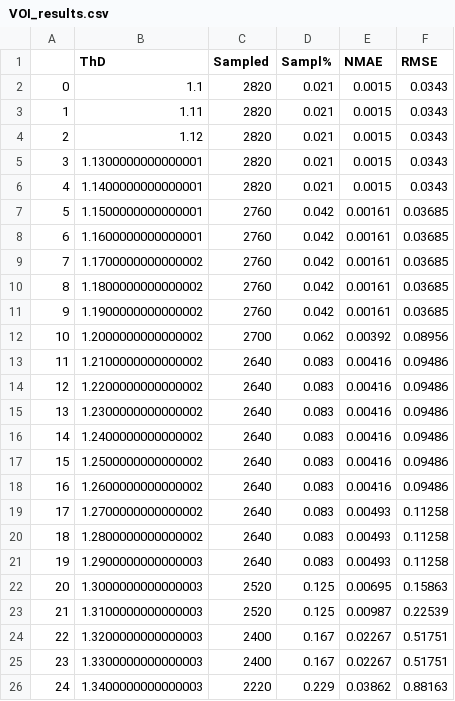
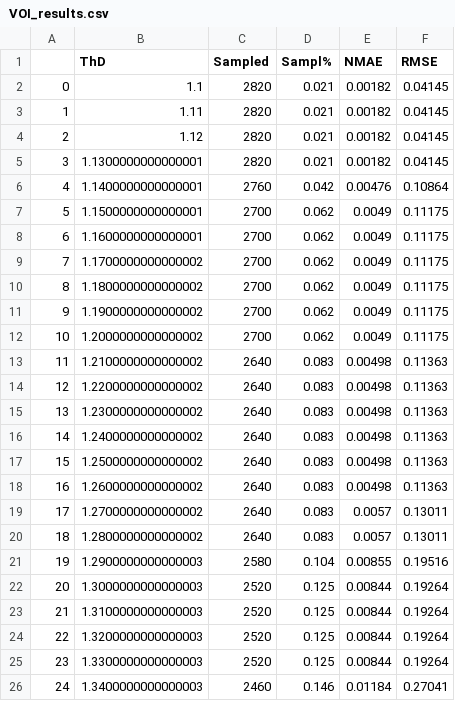
Before and after one commit to Faiga91/paper-4, a CSV file: Results/VOI_results.csv, drawn as a sheet; only a part is shown; the diff covers the shown part only.

```diff
--- a/Results/VOI_results.csv
+++ b/Results/VOI_results.csv
@@ -1,26 +1,26 @@
 ,ThD,Sampled,Sampl%,NMAE,RMSE
-0,1.1,2820,0.021,0.0015,0.0343
-1,1.11,2820,0.021,0.0015,0.0343
-2,1.12,2820,0.021,0.0015,0.0343
-3,1.1300000000000001,2820,0.021,0.0015,0.0343
-4,1.1400000000000001,2820,0.021,0.0015,0.0343
-5,1.1500000000000001,2760,0.042,0.00161,0.03685
-6,1.1600000000000001,2760,0.042,0.00161,0.03685
-7,1.1700000000000002,2760,0.042,0.00161,0.03685
-8,1.1800000000000002,2760,0.042,0.00161,0.03685
-9,1.1900000000000002,2760,0.042,0.00161,0.03685
-10,1.2000000000000002,2700,0.062,0.00392,0.08956
-11,1.2100000000000002,2640,0.083,0.00416,0.09486
-12,1.2200000000000002,2640,0.083,0.00416,0.09486
-13,1.2300000000000002,2640,0.083,0.00416,0.09486
-14,1.2400000000000002,2640,0.083,0.00416,0.09486
-15,1.2500000000000002,2640,0.083,0.00416,0.09486
-16,1.2600000000000002,2640,0.083,0.00416,0.09486
-17,1.2700000000000002,2640,0.083,0.00493,0.11258
-18,1.2800000000000002,2640,0.083,0.00493,0.11258
-19,1.2900000000000003,2640,0.083,0.00493,0.11258
-20,1.3000000000000003,2520,0.125,0.00695,0.15863
-21,1.3100000000000003,2520,0.125,0.00987,0.22539
-22,1.3200000000000003,2400,0.167,0.02267,0.51751
-23,1.3300000000000003,2400,0.167,0.02267,0.51751
-24,1.3400000000000003,2220,0.229,0.03862,0.88163
+0,1.1,2820,0.021,0.00182,0.04145
+1,1.11,2820,0.021,0.00182,0.04145
+2,1.12,2820,0.021,0.00182,0.04145
+3,1.1300000000000001,2820,0.021,0.00182,0.04145
+4,1.1400000000000001,2760,0.042,0.00476,0.10864
+5,1.1500000000000001,2700,0.062,0.0049,0.11175
+6,1.1600000000000001,2700,0.062,0.0049,0.11175
+7,1.1700000000000002,2700,0.062,0.0049,0.11175
+8,1.1800000000000002,2700,0.062,0.0049,0.11175
+9,1.1900000000000002,2700,0.062,0.0049,0.11175
+10,1.2000000000000002,2700,0.062,0.0049,0.11175
+11,1.2100000000000002,2640,0.083,0.00498,0.11363
+12,1.2200000000000002,2640,0.083,0.00498,0.11363
+13,1.2300000000000002,2640,0.083,0.00498,0.11363
+14,1.2400000000000002,2640,0.083,0.00498,0.11363
+15,1.2500000000000002,2640,0.083,0.00498,0.11363
+16,1.2600000000000002,2640,0.083,0.00498,0.11363
+17,1.2700000000000002,2640,0.083,0.0057,0.13011
+18,1.2800000000000002,2640,0.083,0.0057,0.13011
+19,1.2900000000000003,2580,0.104,0.00855,0.19516
+20,1.3000000000000003,2520,0.125,0.00844,0.19264
+21,1.3100000000000003,2520,0.125,0.00844,0.19264
+22,1.3200000000000003,2520,0.125,0.00844,0.19264
+23,1.3300000000000003,2520,0.125,0.00844,0.19264
+24,1.3400000000000003,2460,0.146,0.01184,0.27041
```
Also changed, not shown: 28 edited cells elsewhere in this file, 7 other files.
